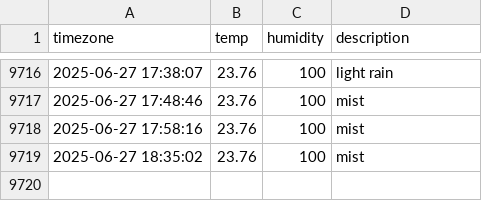
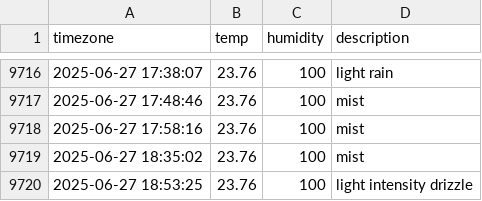
Before and after one commit to jchan-12/seoul_weather, a CSV file: seoul_weather.csv, drawn as a sheet; only a part is shown, gaps mark what is left out.

```diff
--- a/seoul_weather.csv
+++ b/seoul_weather.csv
@@ -9719 +9719,2 @@ timezone,temp,humidity,description
 2025-06-27 18:35:02,23.76,100,mist
+2025-06-27 18:53:25,23.76,100,light intensity drizzle
```
